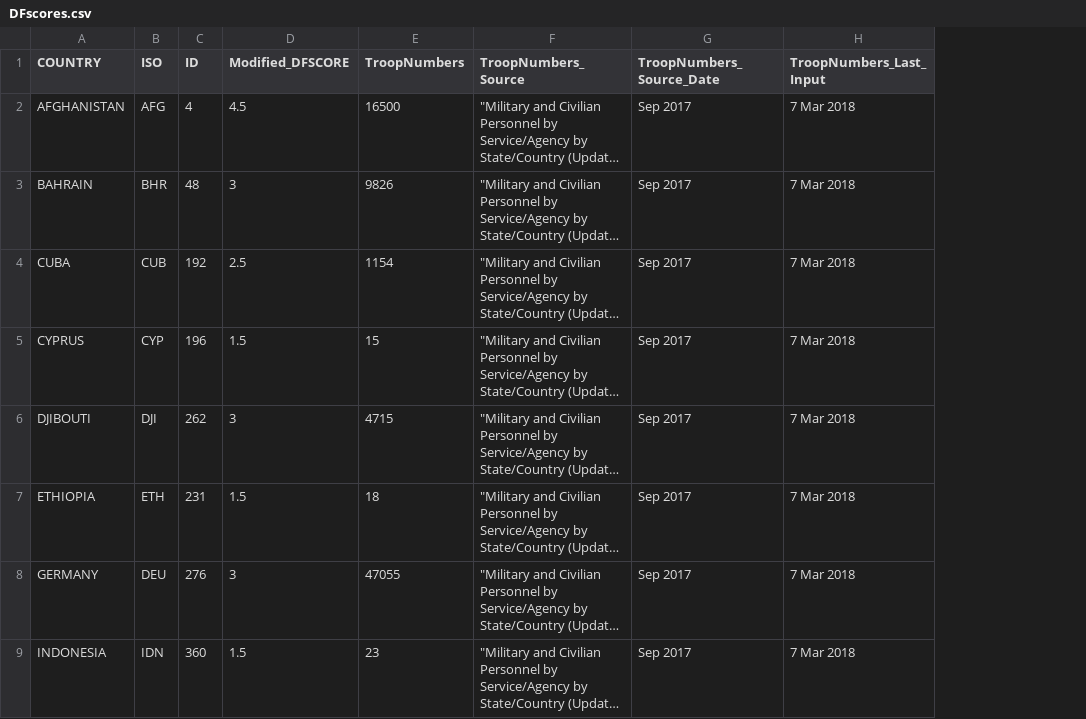
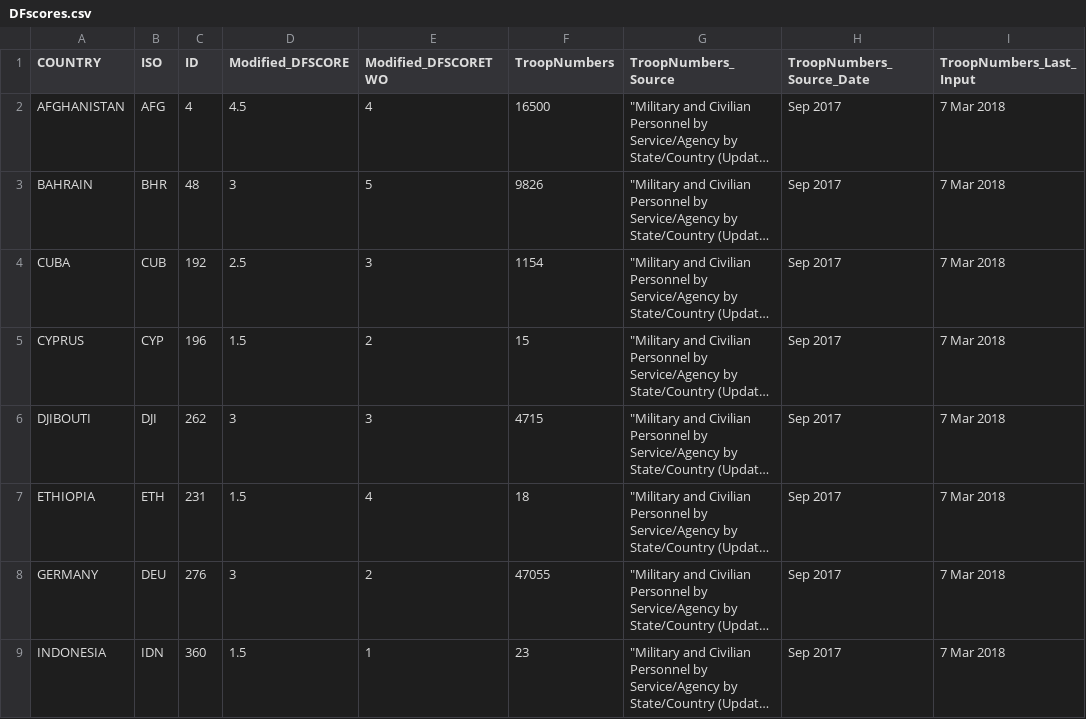
Before and after one commit to mandicai/defensefootprint, a CSV file: data/DFscores.csv, drawn as a sheet; only a part is shown; long unchanged cells end in …; the diff names each change by its address in the sheet, - before the commit and + after, or states it on an @@ line.

Commit message:
Update CSV file

```diff
--- a/data/DFscores.csv
+++ b/data/DFscores.csv
+column E (Modified_DFSCORETWO), rows 2-9: 4 | 5 | 3 | 2 | 3 | 4 | 2 | 1
```
